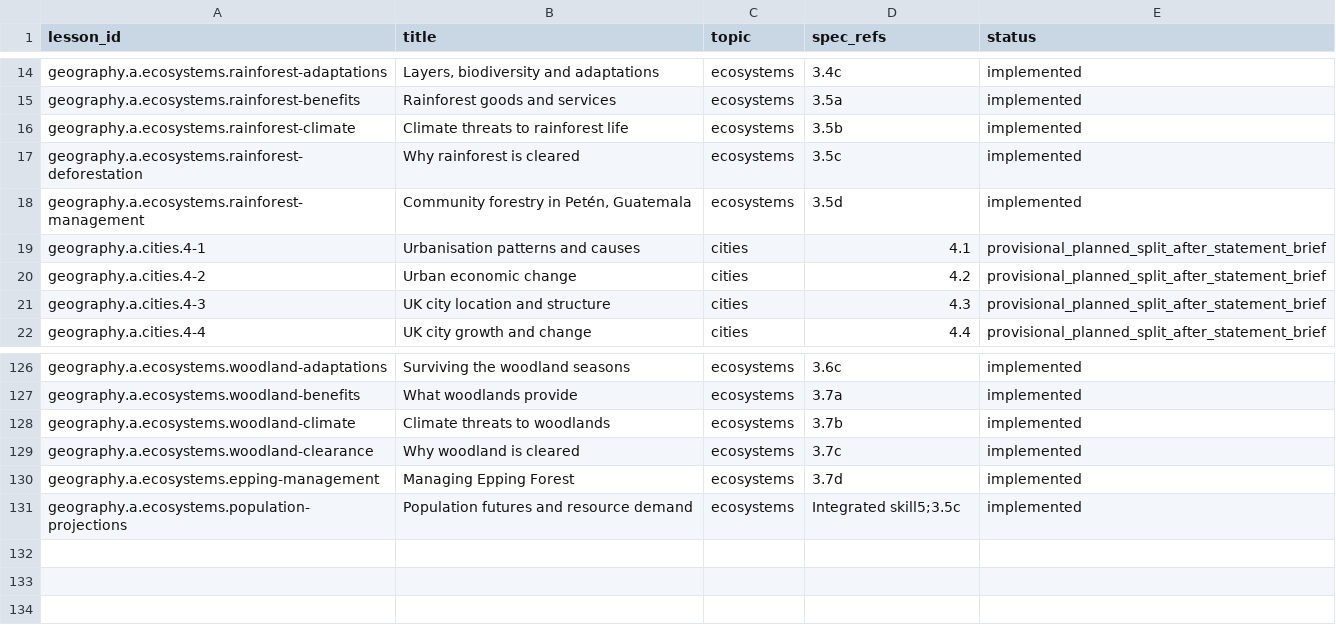
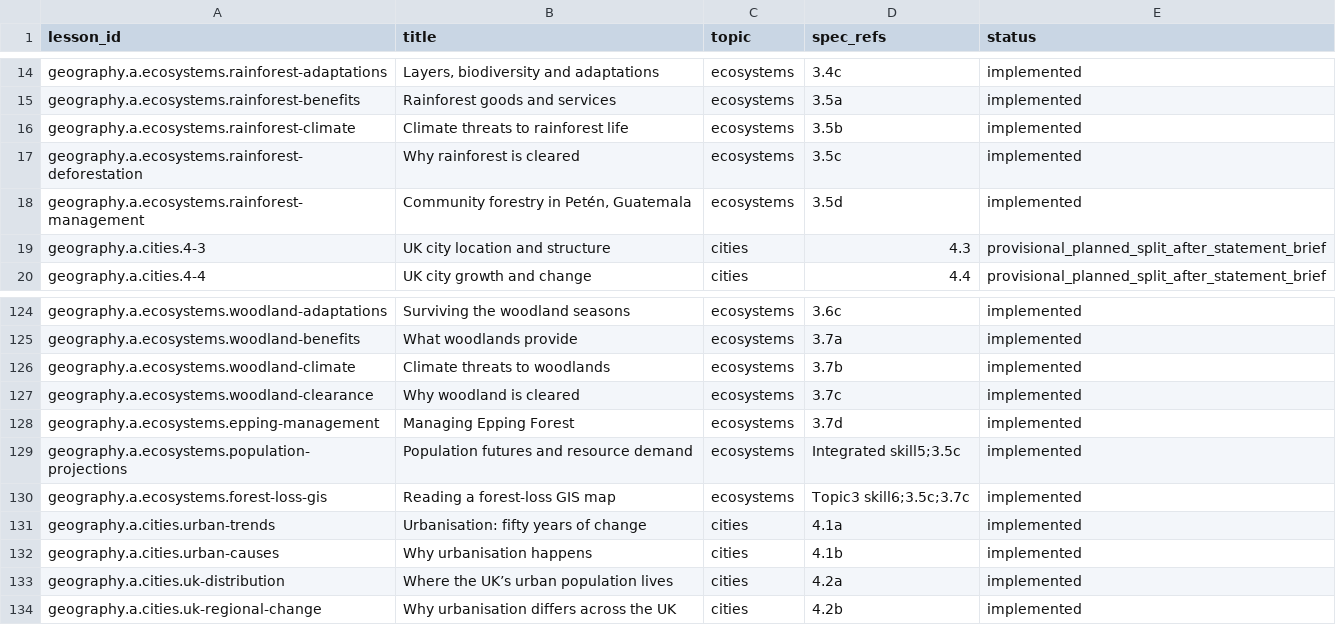
Before and after one commit to adamscourfield/crashcourse, a CSV file: curriculum/geography-a-lesson-roadmap.csv, drawn as a sheet; only a part is shown, gaps mark what is left out.

```diff
--- a/curriculum/geography-a-lesson-roadmap.csv
+++ b/curriculum/geography-a-lesson-roadmap.csv
@@ -18,4 +18,2 @@ geography.a.ecosystems.rainforest-deforestation,Why rainforest is cleared,ecosys
 geography.a.ecosystems.rainforest-management,"Community forestry in Petén, Guatemala",ecosystems,3.5d,implemented
-geography.a.cities.4-1,Urbanisation patterns and causes,cities,4.1,provisional_planned_split_after_statement_brief
-geography.a.cities.4-2,Urban economic change,cities,4.2,provisional_planned_split_after_statement_brief
 geography.a.cities.4-3,UK city location and structure,cities,4.3,provisional_planned_split_after_statement_brief
@@ -131 +129,6 @@ geography.a.ecosystems.epping-management,Managing Epping Forest,ecosystems,3.7d,
 geography.a.ecosystems.population-projections,Population futures and resource demand,ecosystems,Integrated skill5;3.5c,implemented
+geography.a.ecosystems.forest-loss-gis,Reading a forest-loss GIS map,ecosystems,Topic3 skill6;3.5c;3.7c,implemented
+geography.a.cities.urban-trends,Urbanisation: fifty years of change,cities,4.1a,implemented
+geography.a.cities.urban-causes,Why urbanisation happens,cities,4.1b,implemented
+geography.a.cities.uk-distribution,Where the UK’s urban population lives,cities,4.2a,implemented
+geography.a.cities.uk-regional-change,Why urbanisation differs across the UK,cities,4.2b,implemented
```
Also changed, not shown: curriculum/geography-a-ecosystems04-coverage.csv, curriculum/geography-a-integrated-skills.csv, 25 other files.
